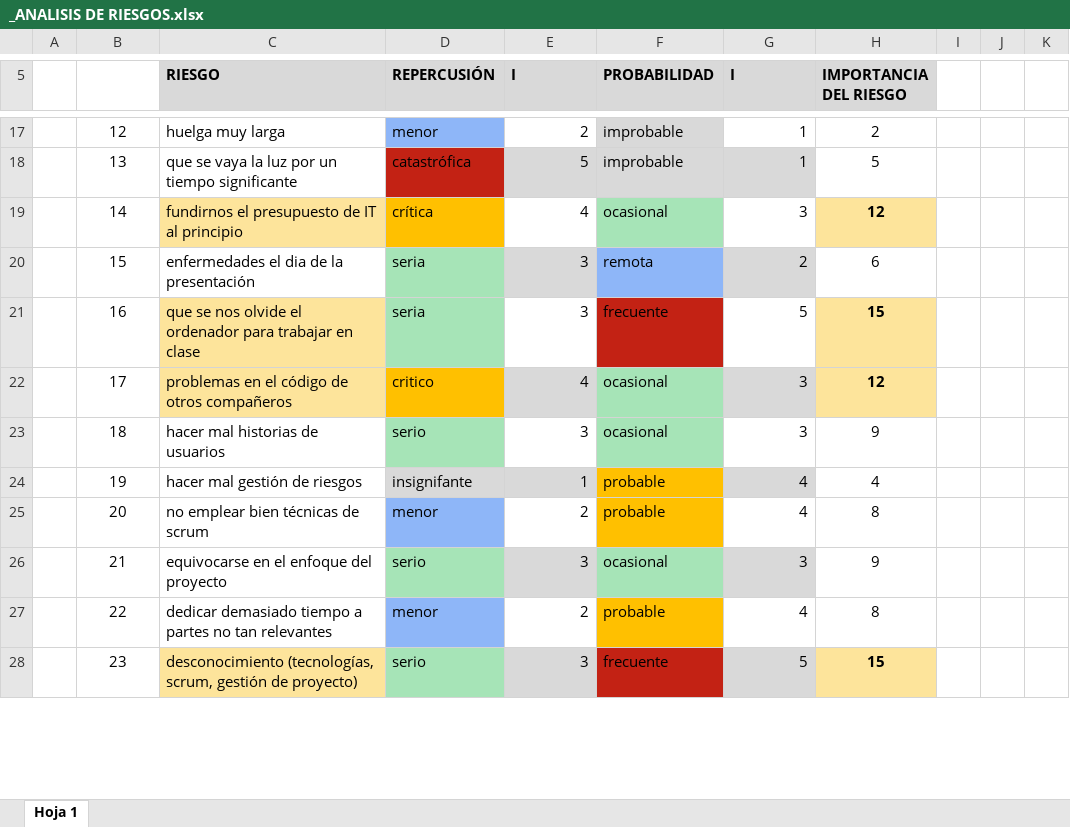
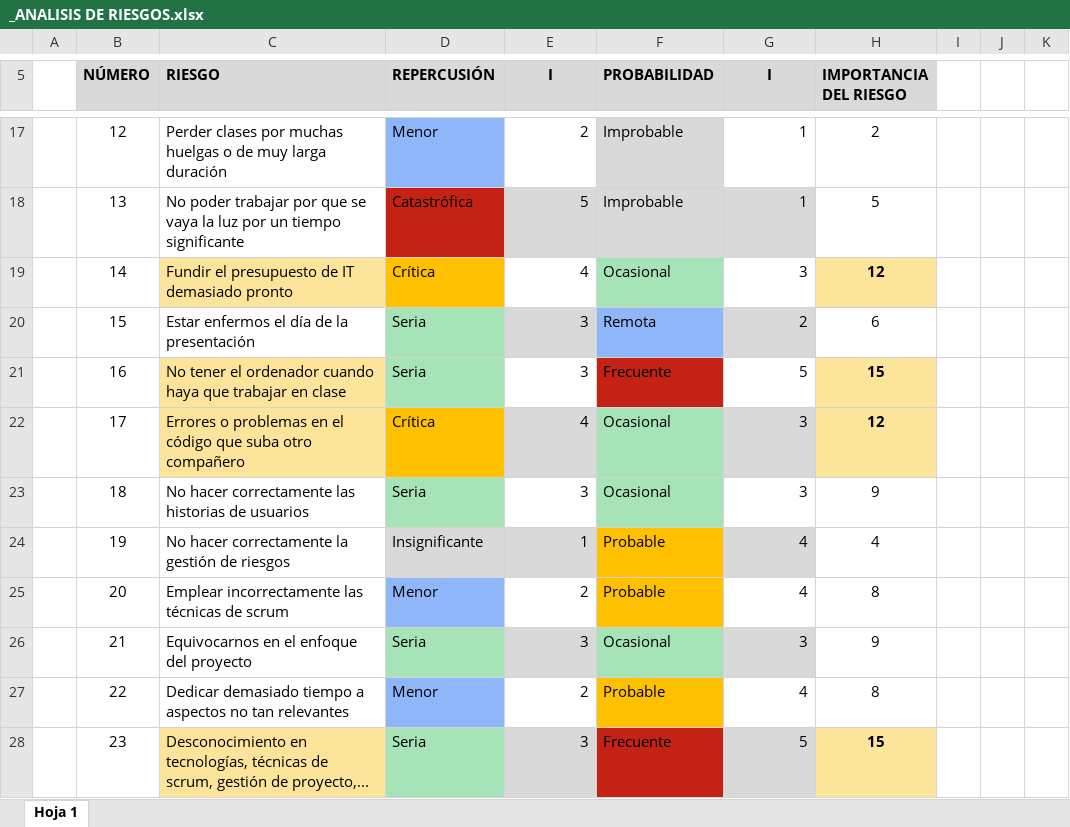
Before and after one commit to Alvaro1331/Proyecto-IS1, an Excel workbook: _ANALISIS DE RIESGOS.xlsx, sheet Hoja 1, drawn as a sheet; only a part is shown, gaps mark what is left out; values as stored, in another font and other column widths than the file's, no borders; the diff covers the shown part only; the diff names each change by its address in the sheet, - before the commit and + after, or states it on an @@ line.

```diff
--- a/_ANALISIS DE RIESGOS.xlsx (sheet Hoja 1)
+++ b/_ANALISIS DE RIESGOS.xlsx (sheet Hoja 1)
-B5: (empty)
+B5: NÚMERO
-B5 fill: none
+B5 fill: #D9D9D9
-E5 alignment: left
+E5 alignment: center
-G5 alignment: left
+G5 alignment: center
-C17 (RIESGO): huelga muy larga
+C17 (RIESGO): Perder clases por muchas huelgas o de muy larga duración
-D17 (REPERCUSIÓN): menor
+D17 (REPERCUSIÓN): Menor
-F17:F18 (PROBABILIDAD): improbable
+F17:F18 (PROBABILIDAD): Improbable
-C18 (RIESGO): que se…
+C18 (RIESGO): No poder trabajar por que se…
-D18 (REPERCUSIÓN): catastrófica
+D18 (REPERCUSIÓN): Catastrófica
-C19 (RIESGO): fundirnos el presupuesto de IT al principio
+C19 (RIESGO): Fundir el presupuesto de IT demasiado pronto
-D19 (REPERCUSIÓN): crítica
+D19 (REPERCUSIÓN): Crítica
-F19 (PROBABILIDAD): ocasional
+F19 (PROBABILIDAD): Ocasional
-C20 (RIESGO): enfermedades el dia de la presentación
+C20 (RIESGO): Estar enfermos el día de la presentación
-D20:D21 (REPERCUSIÓN): seria
+D20:D21 (REPERCUSIÓN): Seria
-F20 (PROBABILIDAD): remota
+F20 (PROBABILIDAD): Remota
-C21 (RIESGO): que se nos olvide el ordenador para trabajar en…
+C21 (RIESGO): No tener el ordenador cuando haya que trabajar en…
-F21 (PROBABILIDAD): frecuente
+F21 (PROBABILIDAD): Frecuente
-C22 (RIESGO): problemas en el código de otros compañeros
+C22 (RIESGO): Errores o problemas en el código que suba otro compañero
-D22 (REPERCUSIÓN): critico
+D22 (REPERCUSIÓN): Crítica
-F22:F23 (PROBABILIDAD): ocasional
+F22:F23 (PROBABILIDAD): Ocasional
-C23 (RIESGO): hacer mal historias de usuarios
+C23 (RIESGO): No hacer correctamente las historias de usuarios
-D23 (REPERCUSIÓN): serio
+D23 (REPERCUSIÓN): Seria
-C24 (RIESGO): hacer mal gestión de riesgos
+C24 (RIESGO): No hacer correctamente la gestión de riesgos
-D24 (REPERCUSIÓN): insignifante
+D24 (REPERCUSIÓN): Insignificante
-F24:F25 (PROBABILIDAD): probable
+F24:F25 (PROBABILIDAD): Probable
-C25 (RIESGO): no emplear bien técnicas de scrum
+C25 (RIESGO): Emplear incorrectamente las técnicas de scrum
-D25 (REPERCUSIÓN): menor
+D25 (REPERCUSIÓN): Menor
-C26 (RIESGO): equivocarse en el enfoque del proyecto
+C26 (RIESGO): Equivocarnos en el enfoque del proyecto
-D26 (REPERCUSIÓN): serio
+D26 (REPERCUSIÓN): Seria
-F26 (PROBABILIDAD): ocasional
+F26 (PROBABILIDAD): Ocasional
-C27 (RIESGO): dedicar demasiado tiempo a partes no tan…
+C27 (RIESGO): Dedicar demasiado tiempo a aspectos no tan…
-D27 (REPERCUSIÓN): menor
+D27 (REPERCUSIÓN): Menor
-F27 (PROBABILIDAD): probable
+F27 (PROBABILIDAD): Probable
-C28 (RIESGO): desconocimiento (tecnologías, scrum, gestión de proyecto)
+C28 (RIESGO): Desconocimiento en tecnologías, técnicas de scrum, gestión de proyecto,...
-D28 (REPERCUSIÓN): serio
+D28 (REPERCUSIÓN): Seria
-F28 (PROBABILIDAD): frecuente
+F28 (PROBABILIDAD): Frecuente
```
Also changed, not shown: 60 edited cells elsewhere in this sheet.
